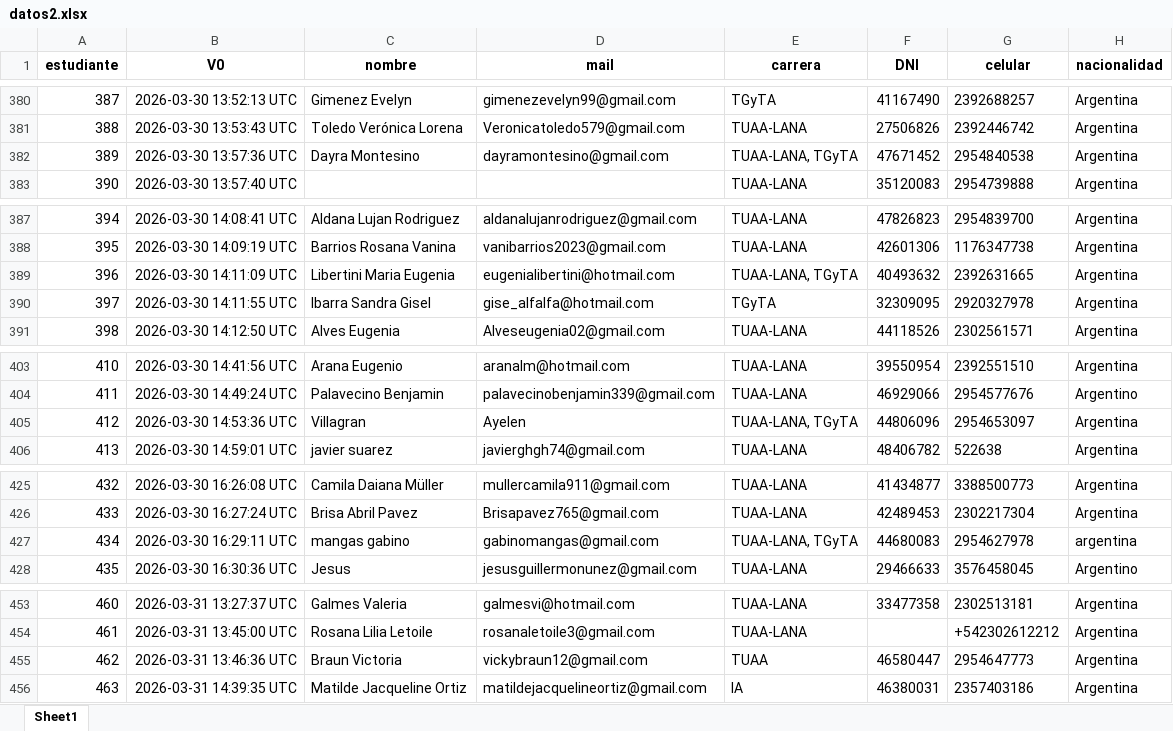
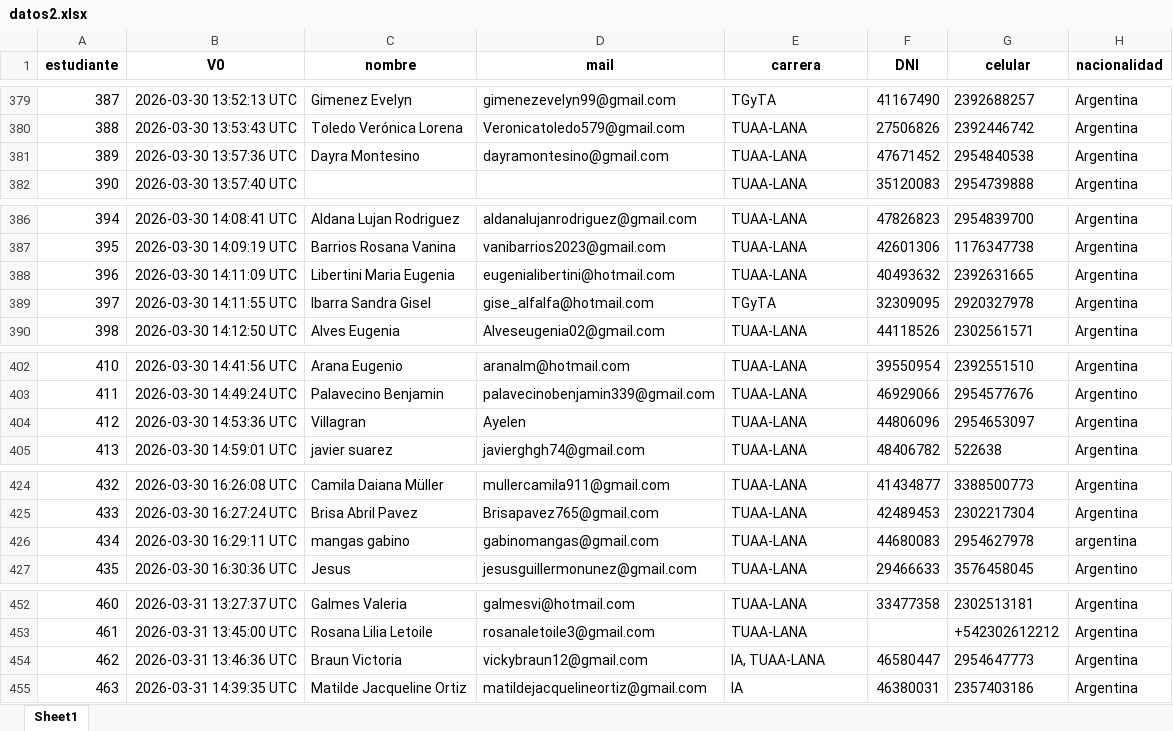
Before and after one commit to ValeriaBelmonte/Ingresantes_FA_2026_M, an Excel workbook: datos/datos2.xlsx, sheet Sheet1, drawn as a sheet; only a part is shown, gaps mark what is left out; values as stored, in another font and other column widths than the file's, no borders; addresses are those after the commit; the diff covers the shown part only; the diff names each change by its address in the sheet, - before the commit and + after, or states it on an @@ line.

```diff
--- a/datos/datos2.xlsx (sheet Sheet1)
+++ b/datos/datos2.xlsx (sheet Sheet1)
-E381 (carrera): TUAA-LANA, TGyTA
+E381 (carrera): TUAA-LANA
-E388 (carrera): TUAA-LANA, TGyTA
+E388 (carrera): TUAA-LANA
-E404 (carrera): TUAA-LANA, TGyTA
+E404 (carrera): TUAA-LANA
-E426 (carrera): TUAA-LANA, TGyTA
+E426 (carrera): TUAA-LANA
-E454 (carrera): TUAA
+E454 (carrera): IA, TUAA-LANA
```
Also changed, not shown: 1 removed row and 10 edited cells elsewhere in this sheet, 1 other file.
